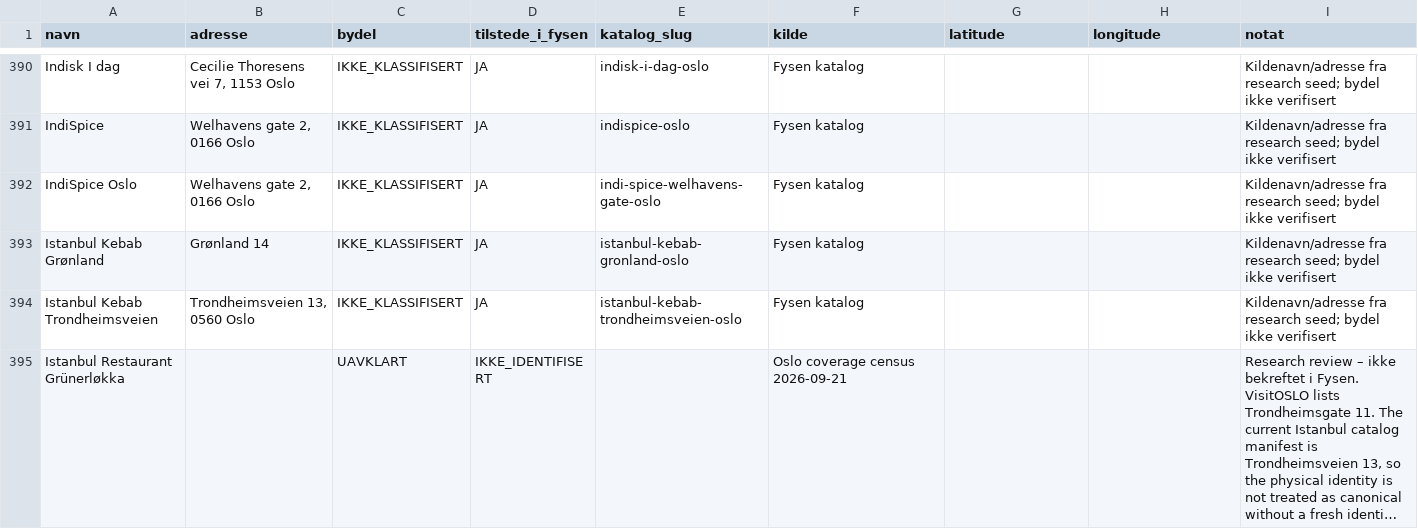
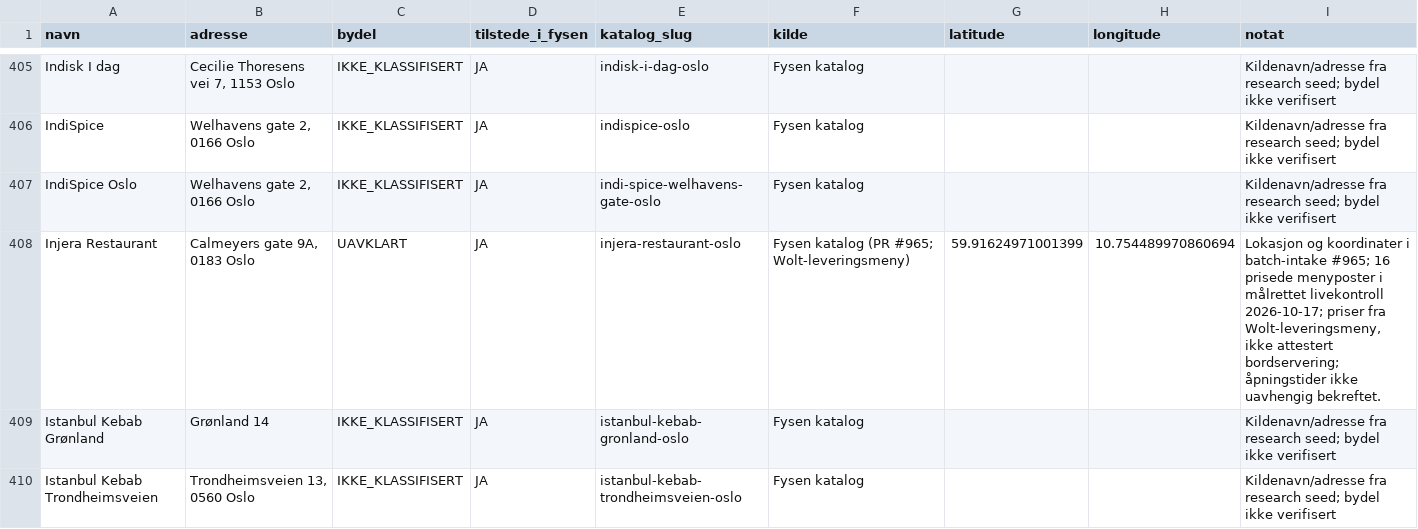
Before and after one commit to Paradispartiet/fysen, a CSV file: docs/oslo-restaurant-master-2026-10-13.csv, drawn as a sheet; only a part is shown, gaps mark what is left out; the shorter side is filled out with more unchanged rows; long unchanged cells end in …; rows hold the shown columns only; the diff covers the shown part only; the diff names each change by its address in the sheet, - before the commit and + after, or states it on an @@ line.

Commit message:
Oslo: 22 restaurantkilder – samlet inntak og katalogpublisering (#965)
* Research 24 priced Oslo restaurant menus in one batch

* Exclude two canonical identity collisions from Oslo batch intake

* Allow explicit partial restaurant intake without weakening normal strict batch gating

* Enable fail-closed partial geocoding and menu intake for Oslo batch

* Publish 15 live-validated Oslo restaurants and refresh master catalog

* Skip promoted catalog identities in opt-in partial batch intake

* Defer two Zorba menus after strict source-drift validation

```diff
--- a/docs/oslo-restaurant-master-2026-10-13.csv
+++ b/docs/oslo-restaurant-master-2026-10-13.csv
+row 408: Injera Restaurant | Calmeyers gate 9A, 0183 Oslo | UAVKLART | JA | injera-restaurant-oslo | Fysen katalog (PR #965; Wolt-leveringsmeny) | 59.91624971001399 | 10.754489970860694 | Lokasjon og koordinater i batch-intake #965; 16 prisede menyposter i målrettet livekontroll 2026-10-17; priser fra Wolt-leveringsmeny, ikke attestert bordservering; åpningstider ikke uavhengig bekreftet.
```
Also changed, not shown: 12 added rows and 16 moved rows elsewhere in this file, 16 other files.
